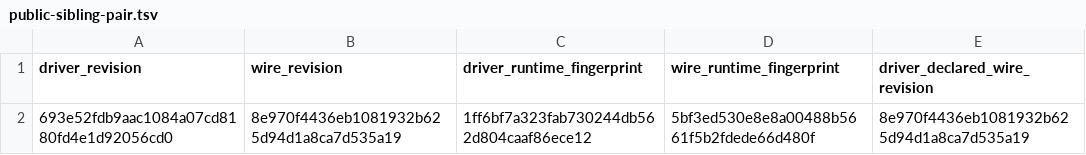
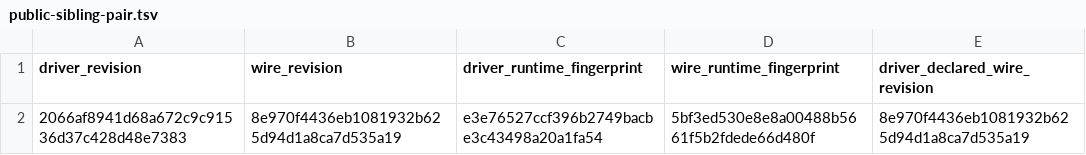
Before and after one commit to kafkars/kafkars, a TSV file: dependencies/public-sibling-pair.tsv, drawn as a sheet.

Commit message:
fix(driver): classify version bound failures

```diff
--- a/dependencies/public-sibling-pair.tsv
+++ b/dependencies/public-sibling-pair.tsv
@@ -1,2 +1,2 @@
 driver_revision	wire_revision	driver_runtime_fingerprint	wire_runtime_fingerprint	driver_declared_wire_revision
-693e52fdb9aac1084a07cd8180fd4e1d92056cd0	8e970f4436eb1081932b625d94d1a8ca7d535a19	1ff6bf7a323fab730244db562d804caaf86ece12	5bf3ed530e8e8a00488b5661f5b2fdede66d480f	8e970f4436eb1081932b625d94d1a8ca7d535a19
+2066af8941d68a672c9c91536d37c428d48e7383	8e970f4436eb1081932b625d94d1a8ca7d535a19	e3e76527ccf396b2749bacbe3c43498a20a1fa54	5bf3ed530e8e8a00488b5661f5b2fdede66d480f	8e970f4436eb1081932b625d94d1a8ca7d535a19
```
Also changed, not shown: 17 other files.
